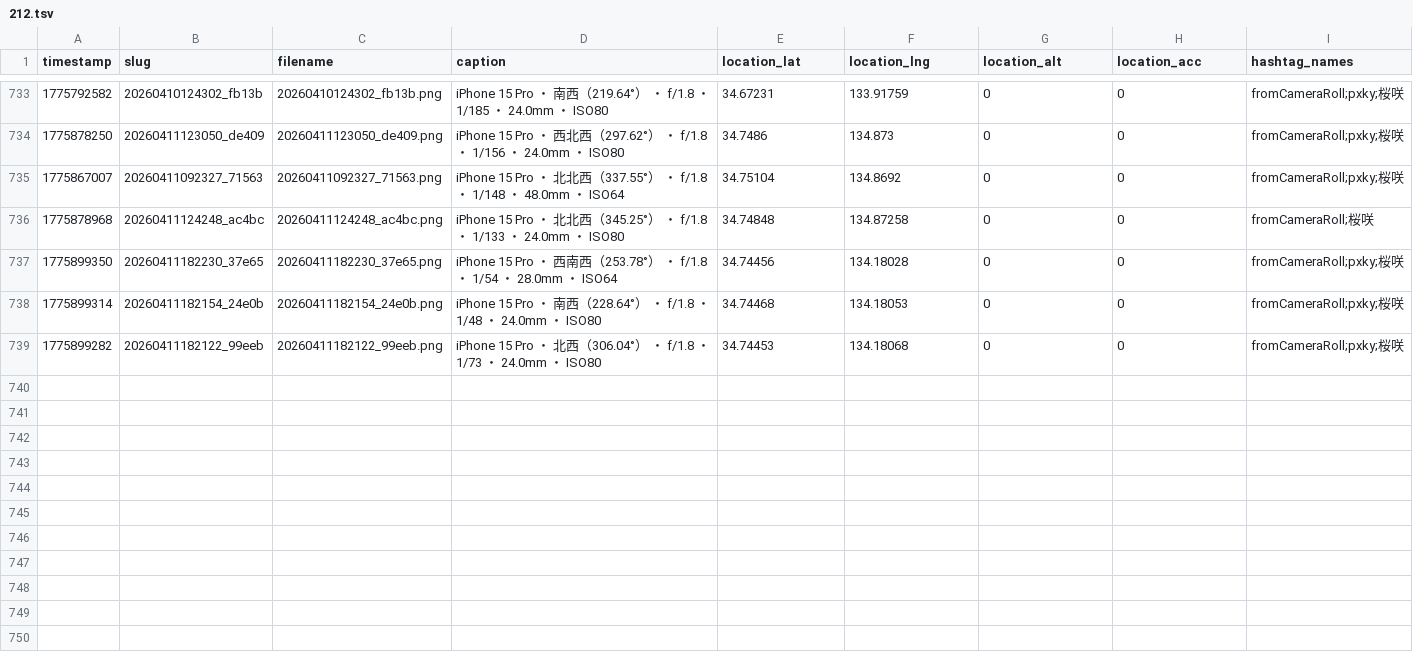
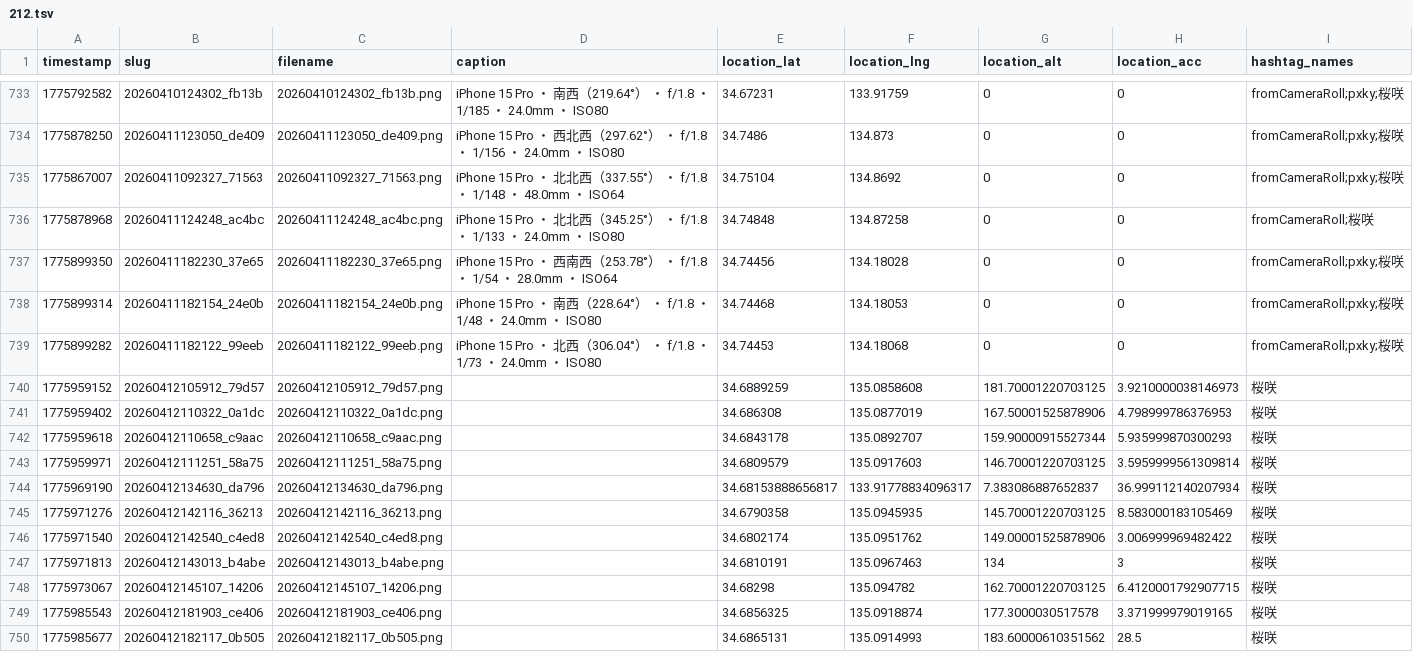
Before and after one commit to cocolabJP/repot-archive, a TSV file: data/v2_tsv/212.tsv, drawn as a sheet; only a part is shown, gaps mark what is left out; the diff covers the shown part only.

```diff
--- a/data/v2_tsv/212.tsv
+++ b/data/v2_tsv/212.tsv
@@ -739 +739,12 @@ timestamp	slug	filename	caption	location_lat	location_lng	location_alt	location_
 1775899282	20260411182122_99eeb	20260411182122_99eeb.png	iPhone 15 Pro ・ 北西（306.04°） ・ f/1.8 ・ 1/73 ・ 24.0mm ・ ISO80	34.74453	134.18068	0	0	fromCameraRoll;pxky;桜咲
+1775959152	20260412105912_79d57	20260412105912_79d57.png		34.6889259	135.0858608	181.70001220703125	3.9210000038146973	桜咲
+1775959402	20260412110322_0a1dc	20260412110322_0a1dc.png		34.686308	135.0877019	167.50001525878906	4.798999786376953	桜咲
+1775959618	20260412110658_c9aac	20260412110658_c9aac.png		34.6843178	135.0892707	159.90000915527344	5.935999870300293	桜咲
+1775959971	20260412111251_58a75	20260412111251_58a75.png		34.6809579	135.0917603	146.70001220703125	3.5959999561309814	桜咲
+1775969190	20260412134630_da796	20260412134630_da796.png		34.68153888656817	133.91778834096317	7.383086887652837	36.999112140207934	桜咲
+1775971276	20260412142116_36213	20260412142116_36213.png		34.6790358	135.0945935	145.70001220703125	8.583000183105469	桜咲
+1775971540	20260412142540_c4ed8	20260412142540_c4ed8.png		34.6802174	135.0951762	149.00001525878906	3.006999969482422	桜咲
+1775971813	20260412143013_b4abe	20260412143013_b4abe.png		34.6810191	135.0967463	134	3	桜咲
+1775973067	20260412145107_14206	20260412145107_14206.png		34.68298	135.094782	162.70001220703125	6.4120001792907715	桜咲
+1775985543	20260412181903_ce406	20260412181903_ce406.png		34.6856325	135.0918874	177.3000030517578	3.371999979019165	桜咲
+1775985677	20260412182117_0b505	20260412182117_0b505.png		34.6865131	135.0914993	183.60000610351562	28.5	桜咲
```
Also changed, not shown: 11 added rows elsewhere in this file, data/v2_tsv/150.tsv, data/v2_tsv/303.tsv, 5 other files.
